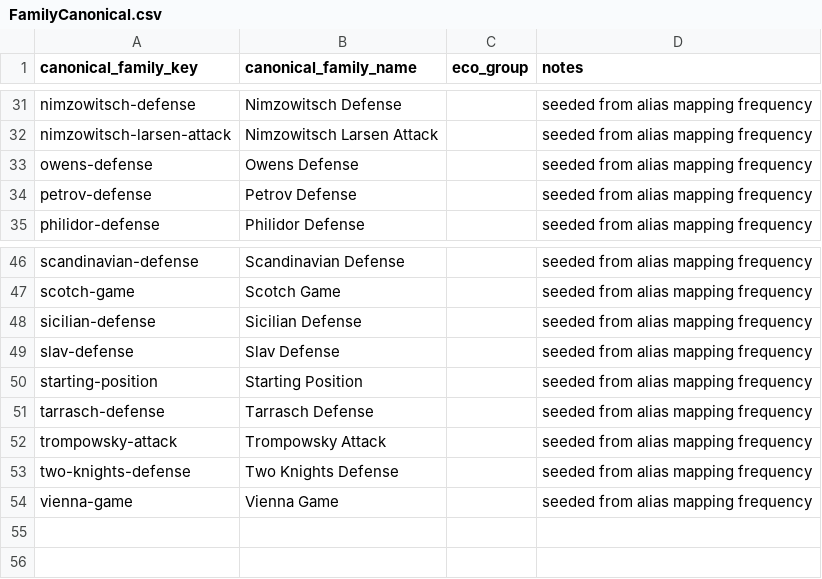
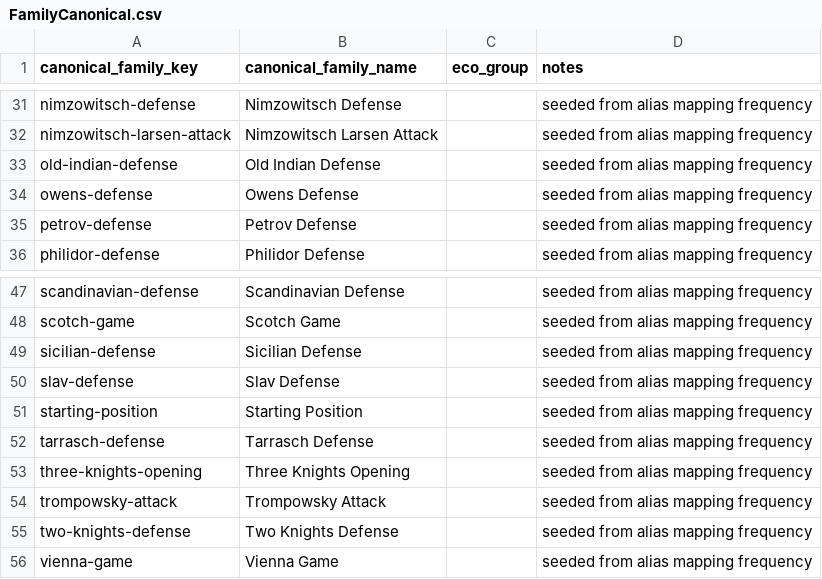
Before and after one commit to istreep-14/924openings, a CSV file: outputs/FamilyCanonical.csv, drawn as a sheet; only a part is shown, gaps mark what is left out; the diff names each change by its address in the sheet, - before the commit and + after, or states it on an @@ line.

```diff
--- a/outputs/FamilyCanonical.csv
+++ b/outputs/FamilyCanonical.csv
+row 33: old-indian-defense | Old Indian Defense |  | seeded from alias mapping frequency
+row 53: three-knights-opening | Three Knights Opening |  | seeded from alias mapping frequency
```
Also changed, not shown: 2 other files.
